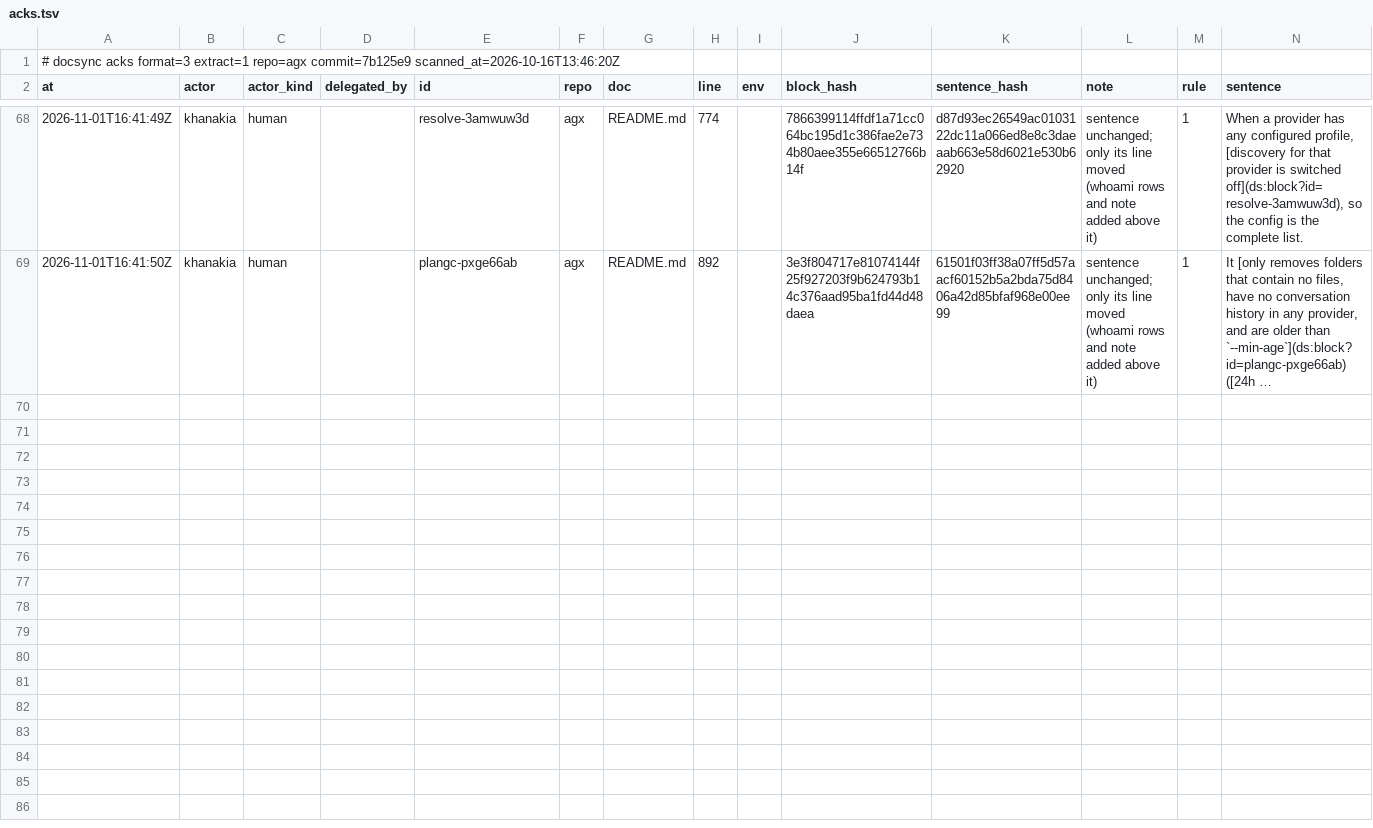
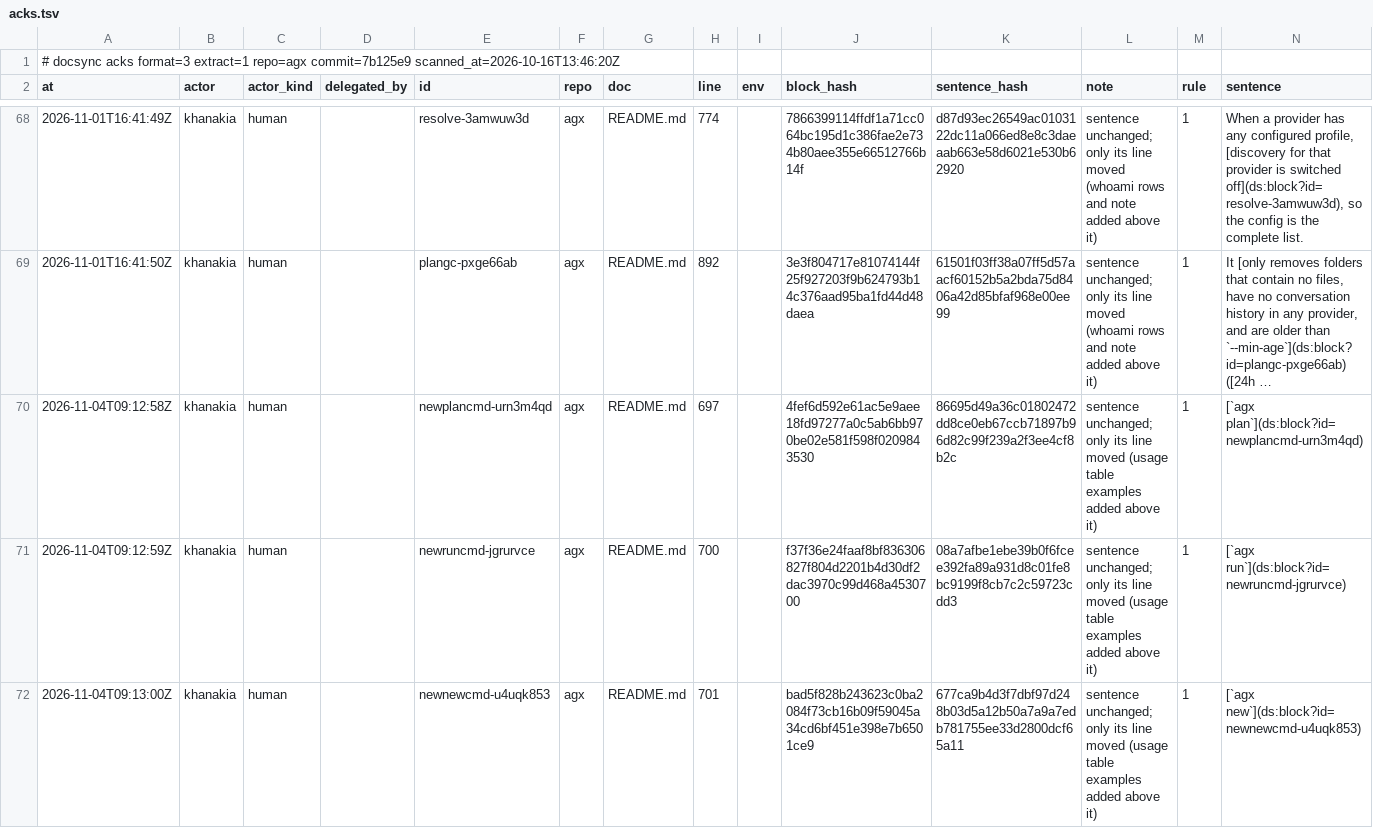
Before and after one commit to khanakia/agx, a TSV file: .ds/acks.tsv, drawn as a sheet; only a part is shown, gaps mark what is left out; long unchanged cells end in …; the diff covers the shown part only; the diff names each change by its address in the sheet, - before the commit and + after, or states it on an @@ line.

Commit message:
feat: agx usage login table, --login lists and --pick
agx usage --logins --table prints one compact row per token login
(#, LOGIN, PROVIDER, ACCOUNT, 5H USED/RESETS, WEEKLY USED/RESETS, LEFT,
STATUS) instead of a block of bars. --login a,b and --login all print the
same table for the named logins; --pick chooses them in a checklist.
A window the account lacks shows as a dash, never 0%. The usage.list
JSON gains status, status_reason, left_percent and left_resets_at on
every entry. Exit 1 when any row failed.

```diff
--- a/.ds/acks.tsv
+++ b/.ds/acks.tsv
+row 70: 2026-11-04T09:12:58Z | khanakia | human |  | newplancmd-urn3m4qd | agx | README.md | 697 |  | 4fef6d592e61ac5e9aee18fd97277a0c5ab6bb970be02e581f598f0209843530 | 86695d49a36c01802472dd8ce0eb67ccb71897b96d82c99f239a2f3ee4cf8b2c | sentence unchanged; only its line moved (usage table examples added above it) | 1 | [`agx plan`](ds:block?id=newplancmd-urn3m4qd)
+row 71: 2026-11-04T09:12:59Z | khanakia | human |  | newruncmd-jgrurvce | agx | README.md | 700 |  | f37f36e24faaf8bf836306827f804d2201b4d30df2dac3970c99d468a4530700 | 08a7afbe1ebe39b0f6fcee392fa89a931d8c01fe8bc9199f8cb7c2c59723cdd3 | sentence unchanged; only its line moved (usage table examples added above it) | 1 | [`agx run`](ds:block?id=newruncmd-jgrurvce)
+row 72: 2026-11-04T09:13:00Z | khanakia | human |  | newnewcmd-u4uqk853 | agx | README.md | 701 |  | bad5f828b243623c0ba2084f73cb16b09f59045a34cd6bf451e398e7b6501ce9 | 677ca9b4d3f7dbf97d248b03d5a12b50a7a9a7edb781755ee33d2800dcf65a11 | sentence unchanged; only its line moved (usage table examples added above it) | 1 | [`agx new`](ds:block?id=newnewcmd-u4uqk853)
```
Also changed, not shown: 8 added rows elsewhere in this file, 15 other files.
